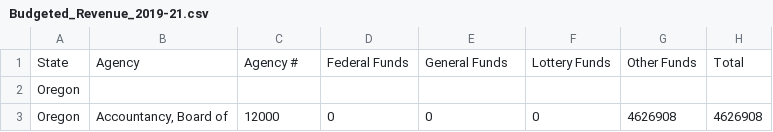
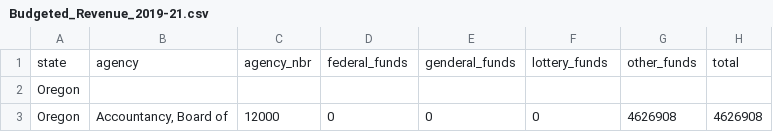
Before and after one commit to chrisloken/416_project, a CSV file: Budgeted_Revenue_2019-21.csv, drawn as a sheet; only a part is shown.

Commit message:
Add files via upload

```diff
--- a/Budgeted_Revenue_2019-21.csv
+++ b/Budgeted_Revenue_2019-21.csv
@@ -1,2 +1,2 @@
-State,Agency,Agency #,Federal Funds,General Funds,Lottery Funds,Other Funds,Total
+state,agency,agency_nbr,federal_funds,genderal_funds,lottery_funds,other_funds,total
 Oregon,,,,,,,
```
